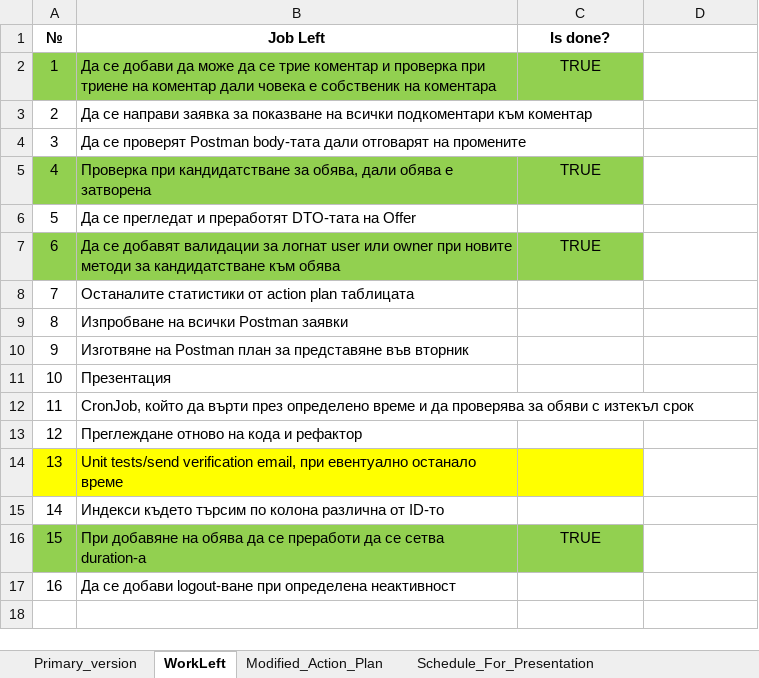
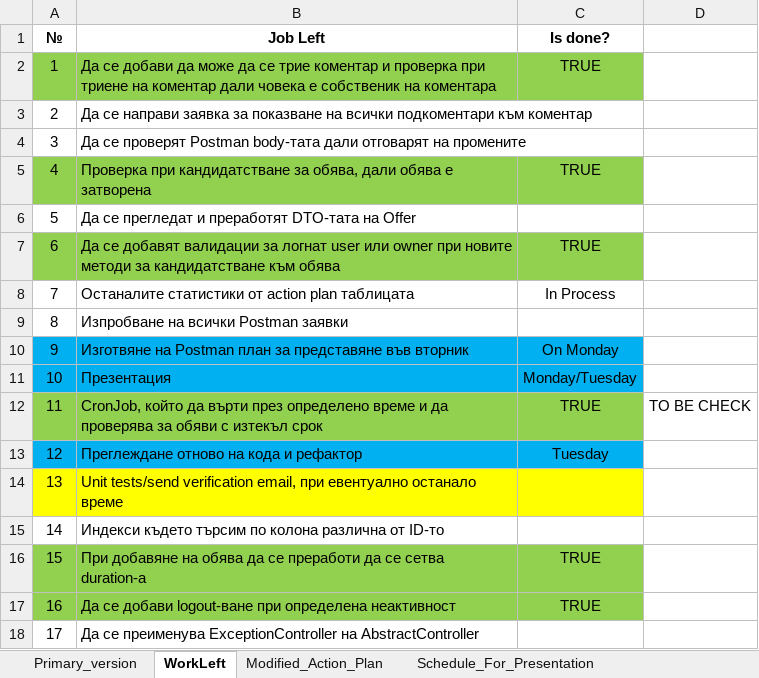
Before and after one commit to HristoKalvachev/S14_MAISTOR_BG, an Excel workbook: Action Plan.xlsx, sheet WorkLeft, drawn as a sheet; values as stored, in another font and other column widths than the file's, no borders; the diff names each change by its address in the sheet, - before the commit and + after, or states it on an @@ line.

```diff
--- a/Action Plan.xlsx (sheet WorkLeft)
+++ b/Action Plan.xlsx (sheet WorkLeft)
-C8 (Is done?): (empty)
+C8 (Is done?): In Process
-A10:C11 fill: none
+A10:C11 fill: #00B0F0
-C10 (Is done?): (empty)
+C10 (Is done?): On Monday
-C11 (Is done?): (empty)
+C11 (Is done?): Monday/Tuesday
-A12:C12 fill: none
+A12:C12 fill: #92D050
-C12 (Is done?): (empty)
+C12 (Is done?): TRUE
-D12: (empty)
+D12: TO BE CHECK
-A13:C13 fill: none
+A13:C13 fill: #00B0F0
-C13 (Is done?): (empty)
+C13 (Is done?): Tuesday
-A17:C17 fill: none
+A17:C17 fill: #92D050
-C17 (Is done?): (empty)
+C17 (Is done?): TRUE
+row 18: 17 | Да се преименува ExceptionController на AbstractController
```
Also changed, not shown: sheet Modified_Action_Plan, 6 other files.
